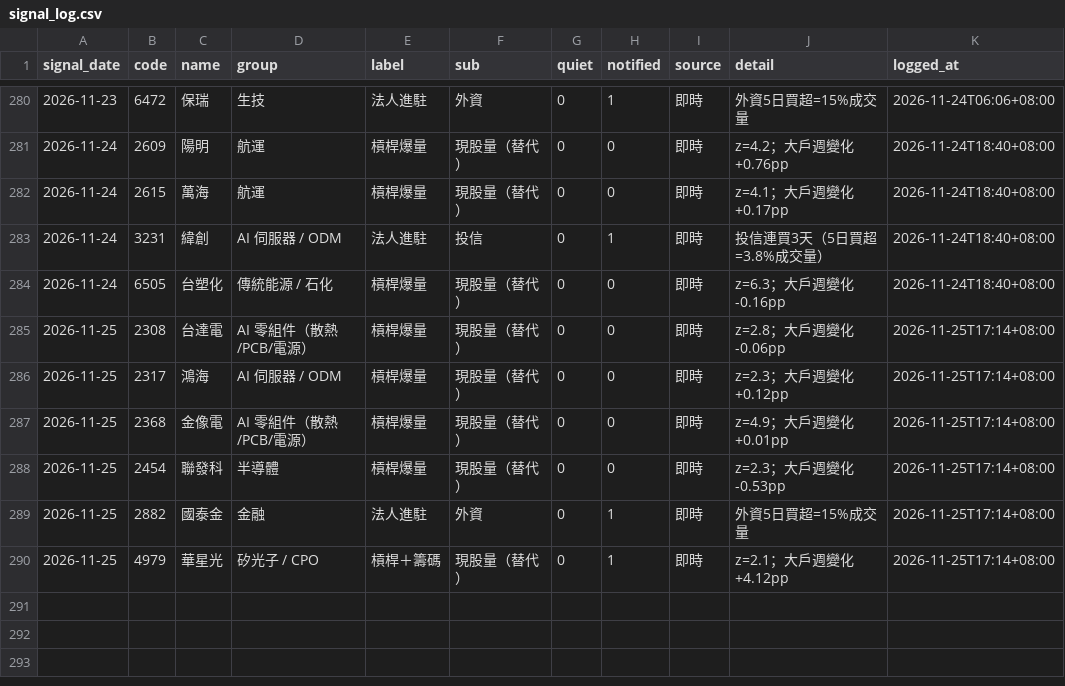
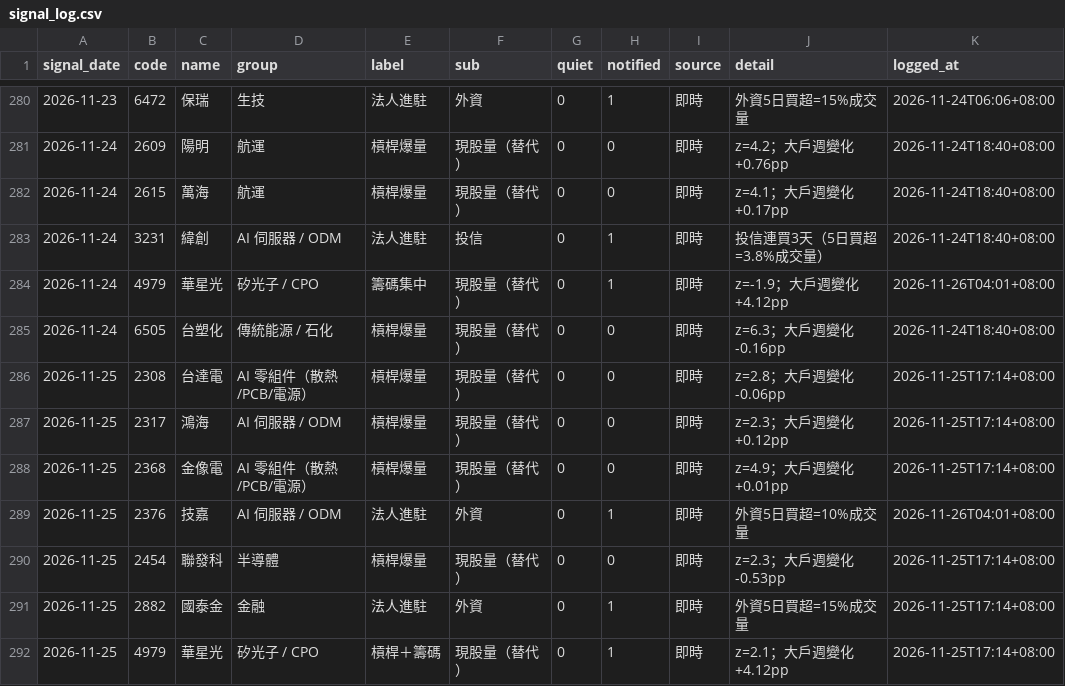
Before and after one commit to sh-marketlab/tw-sector-market, a CSV file: data/signal_log.csv, drawn as a sheet; only a part is shown, gaps mark what is left out.

```diff
--- a/data/signal_log.csv
+++ b/data/signal_log.csv
@@ -283,2 +283,3 @@ signal_date,code,name,group,label,sub,quiet,notified,source,detail,logged_at
 2026-11-24,3231,緯創,AI 伺服器 / ODM,法人進駐,投信,0,1,即時,投信連買3天（5日買超=3.8%成交量）,2026-11-24T18:40+08:00
+2026-11-24,4979,華星光,矽光子 / CPO,籌碼集中,現股量（替代）,0,1,即時,z=-1.9；大戶週變化 +4.12pp,2026-11-26T04:01+08:00
 2026-11-24,6505,台塑化,傳統能源 / 石化,槓桿爆量,現股量（替代）,0,0,即時,z=6.3；大戶週變化 -0.16pp,2026-11-24T18:40+08:00
@@ -287,2 +288,3 @@ signal_date,code,name,group,label,sub,quiet,notified,source,detail,logged_at
 2026-11-25,2368,金像電,AI 零組件（散熱/PCB/電源）,槓桿爆量,現股量（替代）,0,0,即時,z=4.9；大戶週變化 +0.01pp,2026-11-25T17:14+08:00
+2026-11-25,2376,技嘉,AI 伺服器 / ODM,法人進駐,外資,0,1,即時,外資5日買超=10%成交量,2026-11-26T04:01+08:00
 2026-11-25,2454,聯發科,半導體,槓桿爆量,現股量（替代）,0,0,即時,z=2.3；大戶週變化 -0.53pp,2026-11-25T17:14+08:00
```
Also changed, not shown: data/warrants_daily.csv, 3 other files.
